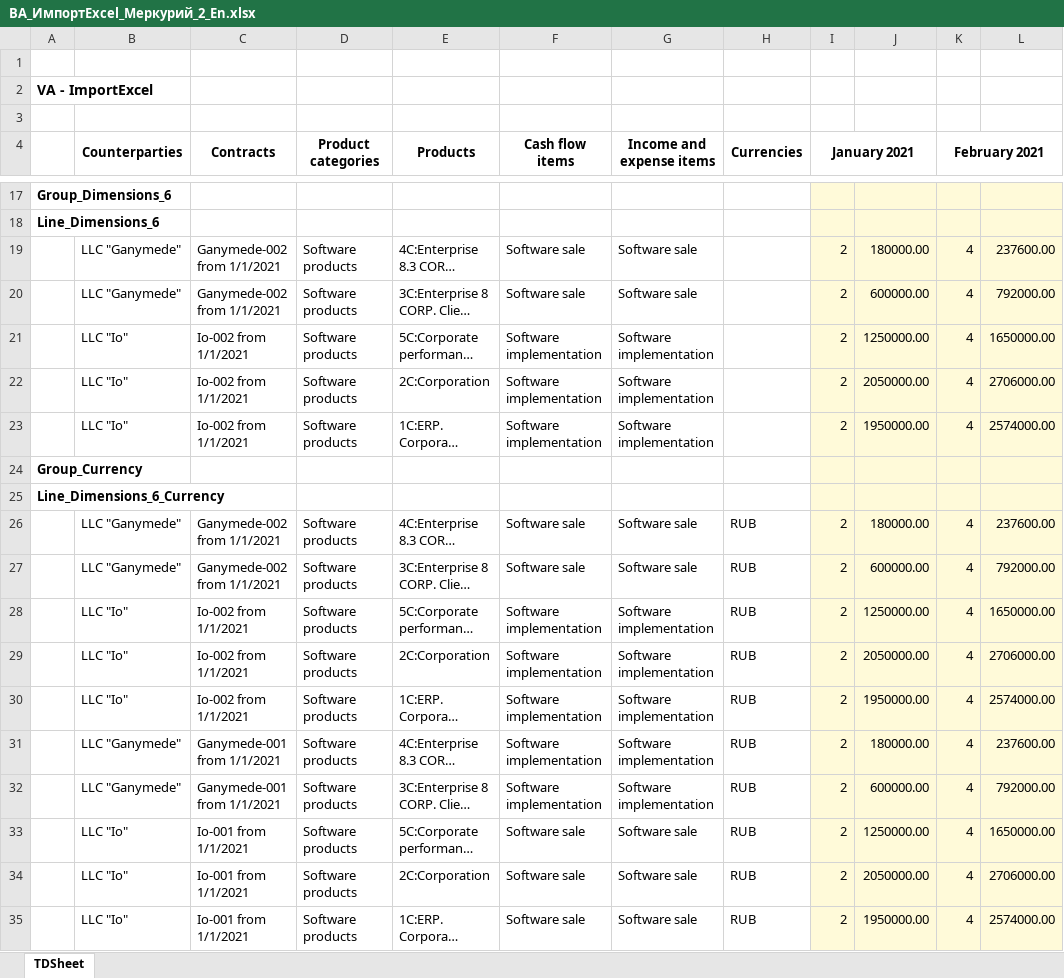
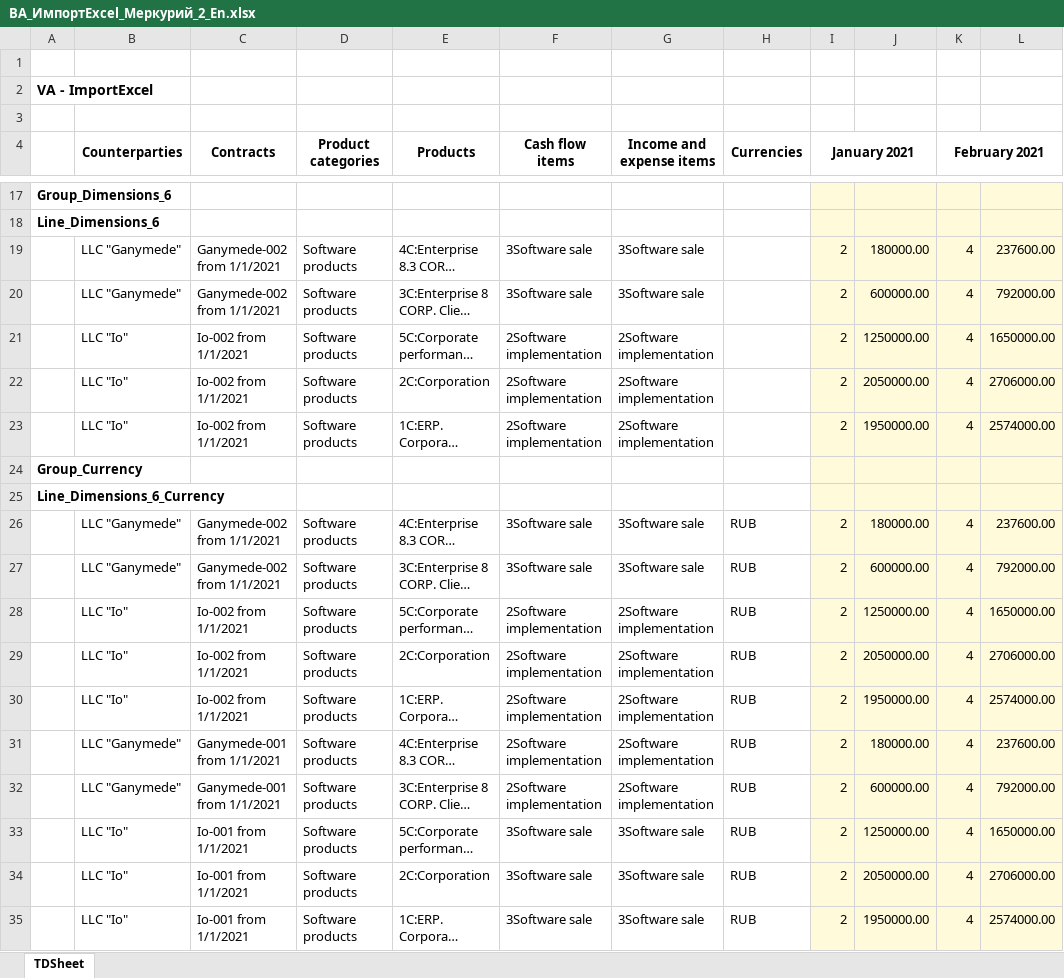
Before and after one commit to Tavalik/VA-Tests-Perform-Budget-En, an Excel workbook: Макеты/ВА_ИмпортExcel_Меркурий_2_En.xlsx, sheet TDSheet, drawn as a sheet; only a part is shown, gaps mark what is left out; long unchanged cells end in …; values as stored, in another font and other column widths than the file's, no borders; the diff names each change by its address in the sheet, - before the commit and + after, or states it on an @@ line.

```diff
--- a/Макеты/ВА_ИмпортExcel_Меркурий_2_En.xlsx (sheet TDSheet)
+++ b/Макеты/ВА_ИмпортExcel_Меркурий_2_En.xlsx (sheet TDSheet)
-F19:F20 (Cash flow items): Software sale
+F19:F20 (Cash flow items): 3Software sale
-G19:G20 (Income and expense items): Software sale
+G19:G20 (Income and expense items): 3Software sale
-F21:F23 (Cash flow items): Software implementation
+F21:F23 (Cash flow items): 2Software implementation
-G21:G23 (Income and expense items): Software implementation
+G21:G23 (Income and expense items): 2Software implementation
-F26:F27 (Cash flow items): Software sale
+F26:F27 (Cash flow items): 3Software sale
-G26:G27 (Income and expense items): Software sale
+G26:G27 (Income and expense items): 3Software sale
-F28:F32 (Cash flow items): Software implementation
+F28:F32 (Cash flow items): 2Software implementation
-G28:G32 (Income and expense items): Software implementation
+G28:G32 (Income and expense items): 2Software implementation
-F33:F35 (Cash flow items): Software sale
+F33:F35 (Cash flow items): 3Software sale
-G33:G35 (Income and expense items): Software sale
+G33:G35 (Income and expense items): 3Software sale
```
Also changed, not shown: Макеты/ADO_En/VA_LoadingADO_En.xlsx, Макеты/ВА_ИмпортExcel_Меркурий_En.xlsx, 2 other files.
